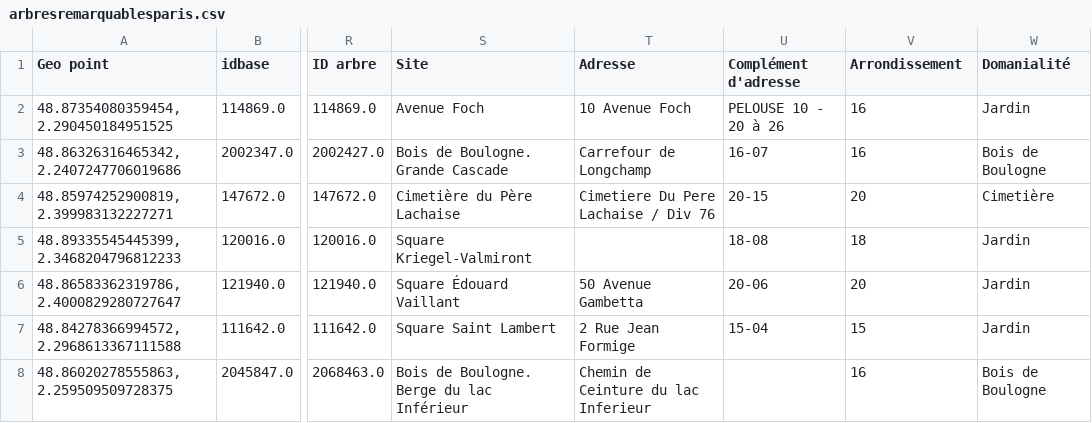
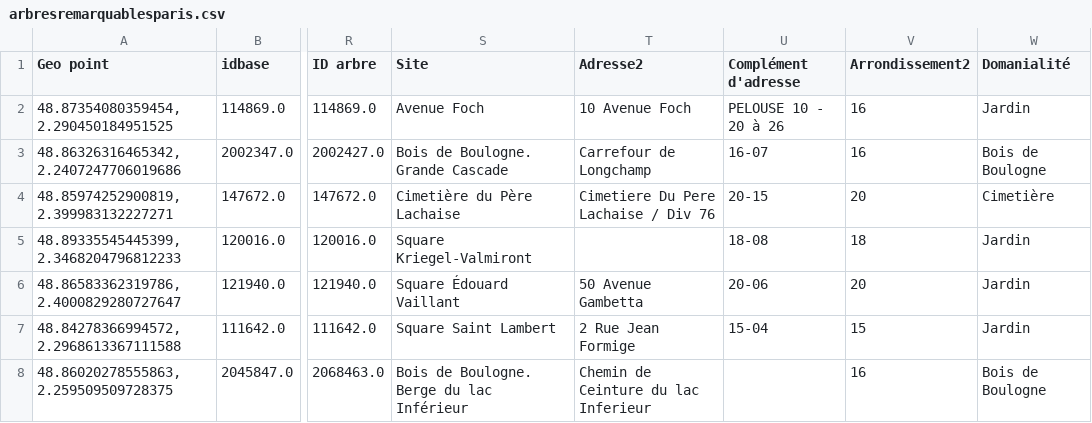
Before and after one commit to ThibaultLaunois/CampNum-16_Big-data, a CSV file: arbresremarquablesparis.csv, drawn as a sheet; only a part is shown, gaps mark what is left out; the diff names each change by its address in the sheet, - before the commit and + after, or states it on an @@ line.

Commit message:
fix: change column name

```diff
--- a/arbresremarquablesparis.csv
+++ b/arbresremarquablesparis.csv
-T1: Adresse
+T1: Adresse2
-V1: Arrondissement
+V1: Arrondissement2
```
Also changed, not shown: 1 other file.
